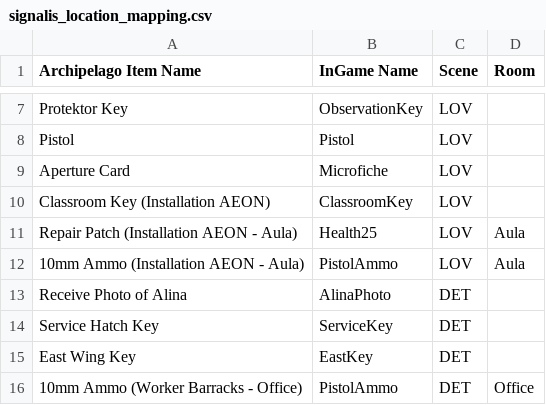
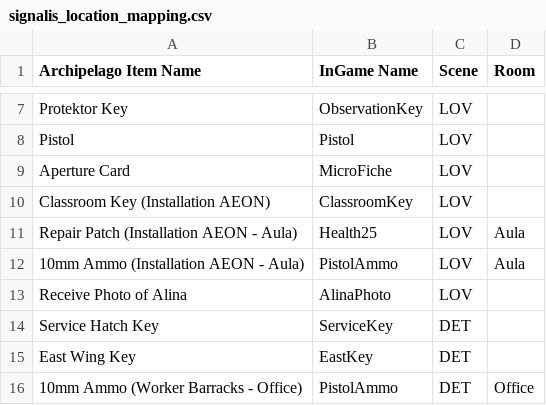
Before and after one commit to nster98/Archipelago-Signalis, a CSV file: ArchipelagoSignalis/resource_files/signalis_location_mapping.csv, drawn as a sheet; only a part is shown, gaps mark what is left out.

```diff
--- a/ArchipelagoSignalis/resource_files/signalis_location_mapping.csv
+++ b/ArchipelagoSignalis/resource_files/signalis_location_mapping.csv
@@ -8,3 +8,3 @@ Protektor Key,ObservationKey,LOV,
 Pistol,Pistol,LOV,
-Aperture Card,Microfiche,LOV,
+Aperture Card,MicroFiche,LOV,
 Classroom Key (Installation AEON),ClassroomKey,LOV,
@@ -12,3 +12,3 @@ Repair Patch (Installation AEON - Aula),Health25,LOV,Aula
 10mm Ammo (Installation AEON - Aula),PistolAmmo,LOV,Aula
-Receive Photo of Alina,AlinaPhoto,DET,
+Receive Photo of Alina,AlinaPhoto,LOV,
 Service Hatch Key,ServiceKey,DET,
```
Also changed, not shown: 6 other files.
